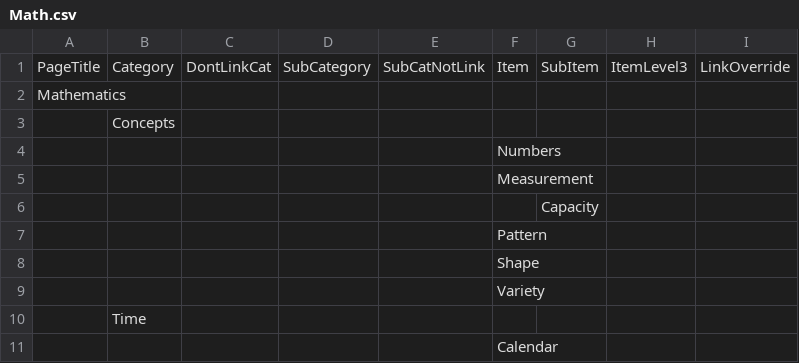
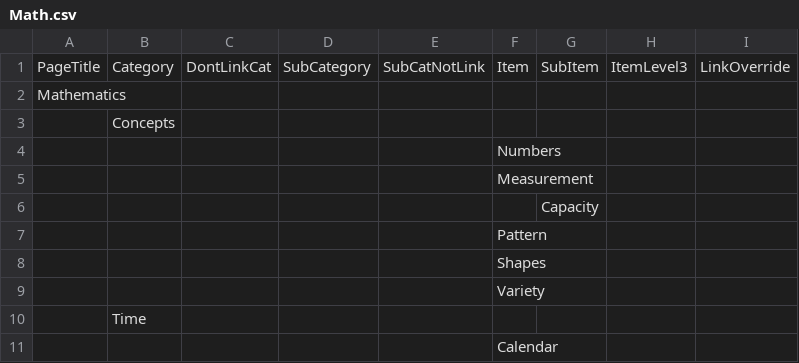
Before and after one commit to kenirwin/DLP-Categories, a CSV file: csv/Math.csv, drawn as a sheet; only a part is shown.

```diff
--- a/csv/Math.csv
+++ b/csv/Math.csv
@@ -7,3 +7,3 @@ Mathematics,,,,,,,,
 ,,,,,Pattern,,,
-,,,,,Shape,,,
+,,,,,Shapes,,,
 ,,,,,Variety,,,
```
Also changed, not shown: csv/Science.csv, csv/Social.csv.
